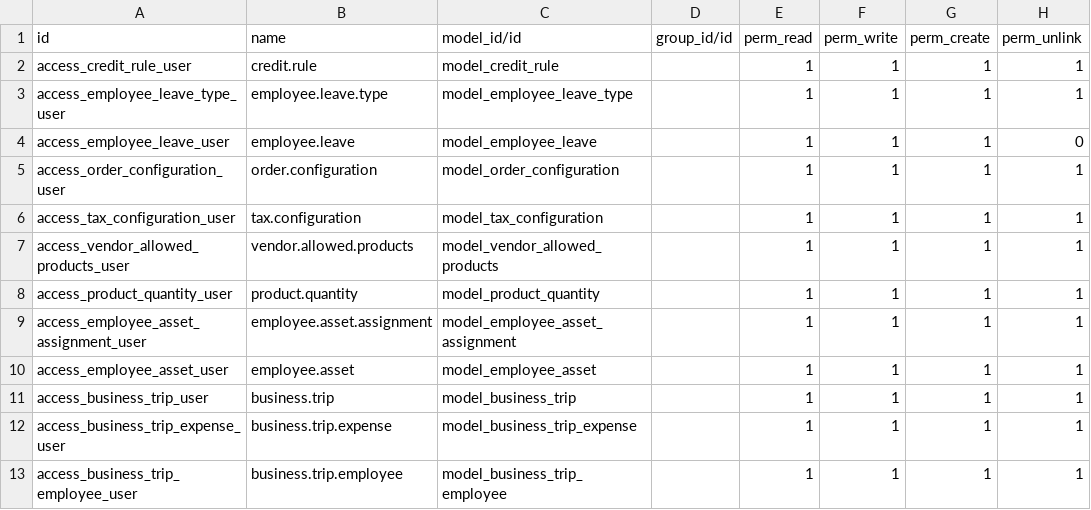
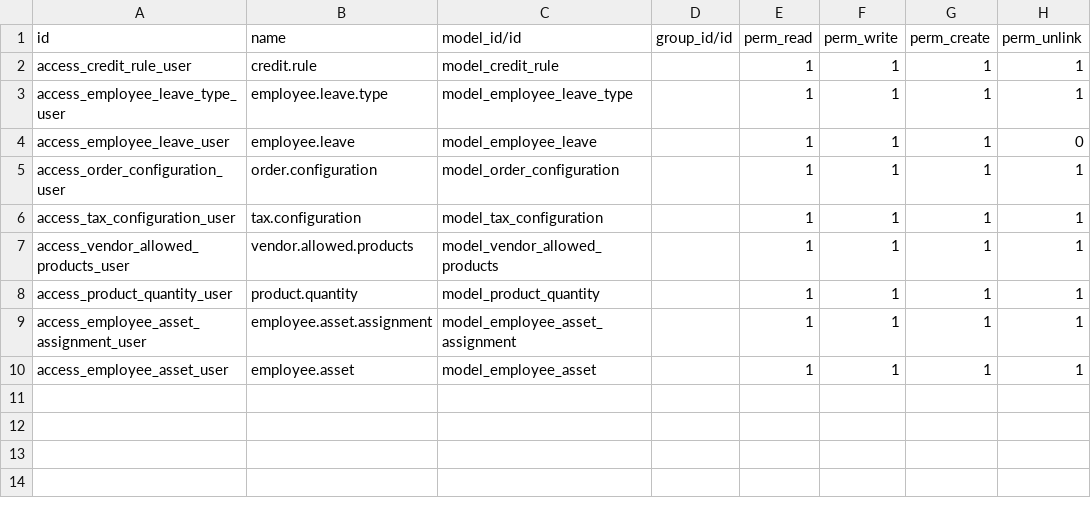
Before and after one commit to Yagna-gajjar/odoo-19, a CSV file: task/security/ir.model.access.csv, drawn as a sheet; the diff names each change by its address in the sheet, - before the commit and + after, or states it on an @@ line.

```diff
--- a/task/security/ir.model.access.csv
+++ b/task/security/ir.model.access.csv
-row 11: access_business_trip_user | business.trip | model_business_trip |  | 1 | 1 | 1 | 1
-row 12: access_business_trip_expense_user | business.trip.expense | model_business_trip_expense |  | 1 | 1 | 1 | 1
-row 13: access_business_trip_employee_user | business.trip.employee | model_business_trip_employee |  | 1 | 1 | 1 | 1
```
Also changed, not shown: 15 other files.
